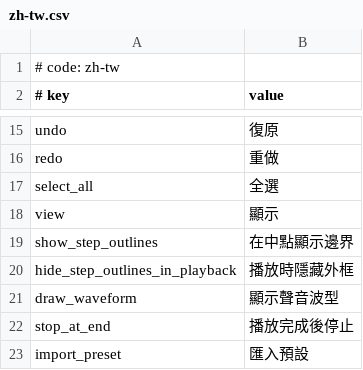
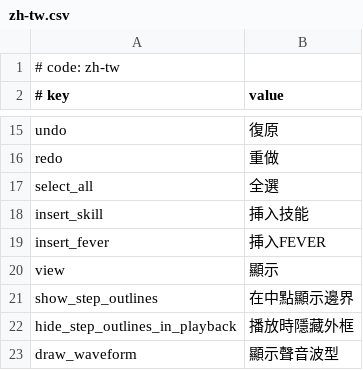
Before and after one commit to crash5band/MikuMikuWorld, a CSV file: MikuMikuWorld/res/i18n/zh-tw.csv, drawn as a sheet; only a part is shown, gaps mark what is left out; the shorter side is filled out with more unchanged rows.

Commit message:
Add missing Chinese (Traditional) strings

```diff
--- a/MikuMikuWorld/res/i18n/zh-tw.csv
+++ b/MikuMikuWorld/res/i18n/zh-tw.csv
@@ -17,2 +17,4 @@ redo, 重做
 select_all, 全選
+insert_skill, 挿入技能
+insert_fever, 挿入FEVER
 view, 顯示
```
